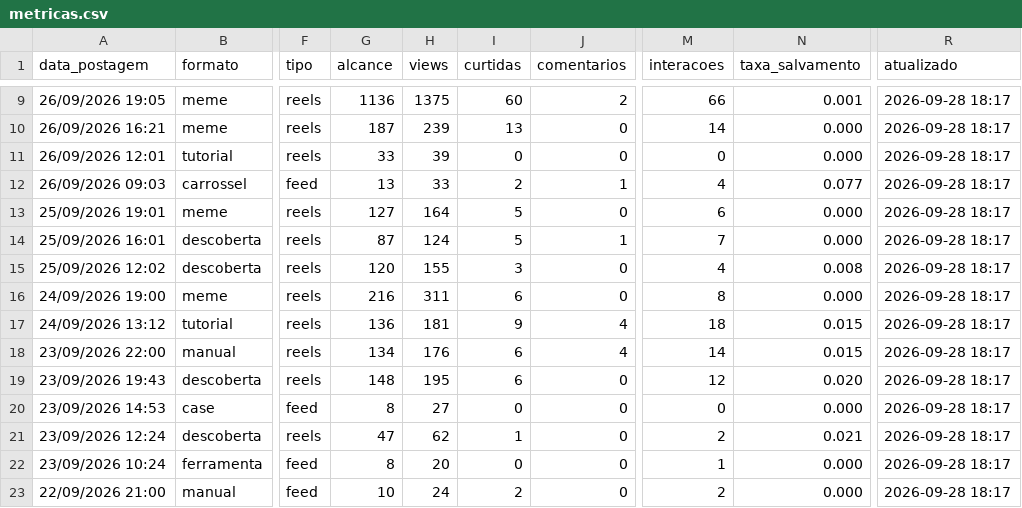
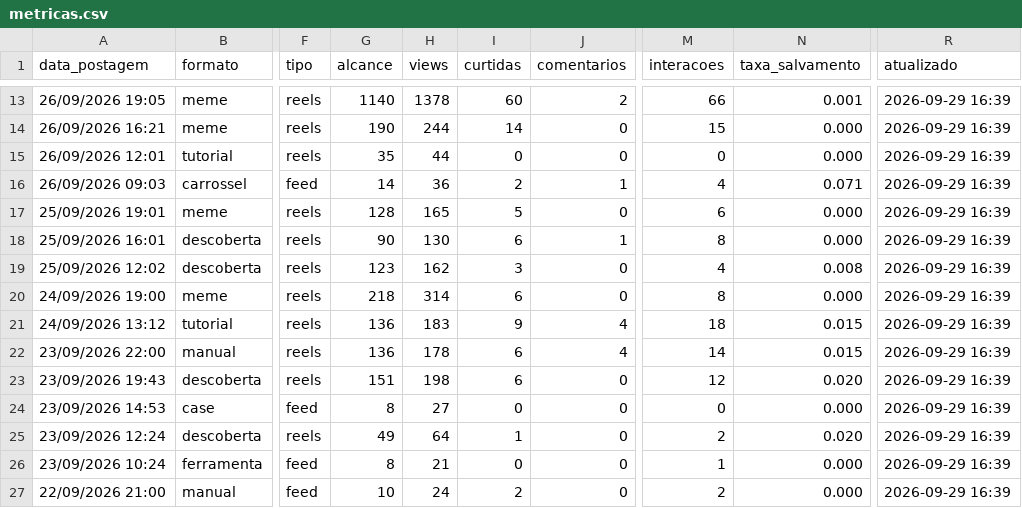
Before and after one commit to gabrielduartefaria26-lab/oasis-agendador, a CSV file: metricas.csv, drawn as a sheet; only a part is shown, gaps mark what is left out; addresses are those after the commit; the diff covers the shown part only; the diff names each change by its address in the sheet, - before the commit and + after, or states it on an @@ line.

```diff
--- a/metricas.csv
+++ b/metricas.csv
-G13 (alcance): 1136
+G13 (alcance): 1140
-H13 (views): 1375
+H13 (views): 1378
-R13:R27 (atualizado): 2026-09-28 18:17
+R13:R27 (atualizado): 2026-09-29 16:39
-G14 (alcance): 187
+G14 (alcance): 190
-H14 (views): 239
+H14 (views): 244
-I14 (curtidas): 13
+I14 (curtidas): 14
-M14 (interacoes): 14
+M14 (interacoes): 15
-G15 (alcance): 33
+G15 (alcance): 35
-H15 (views): 39
+H15 (views): 44
-G16 (alcance): 13
+G16 (alcance): 14
-H16 (views): 33
+H16 (views): 36
-N16 (taxa_salvamento): 0.077
+N16 (taxa_salvamento): 0.071
-G17 (alcance): 127
+G17 (alcance): 128
-H17 (views): 164
+H17 (views): 165
-G18 (alcance): 87
+G18 (alcance): 90
-H18 (views): 124
+H18 (views): 130
-I18 (curtidas): 5
+I18 (curtidas): 6
-M18 (interacoes): 7
+M18 (interacoes): 8
-G19 (alcance): 120
+G19 (alcance): 123
-H19 (views): 155
+H19 (views): 162
-G20 (alcance): 216
+G20 (alcance): 218
-H20 (views): 311
+H20 (views): 314
-H21 (views): 181
+H21 (views): 183
-G22 (alcance): 134
+G22 (alcance): 136
-H22 (views): 176
+H22 (views): 178
-G23 (alcance): 148
+G23 (alcance): 151
-H23 (views): 195
+H23 (views): 198
-G25 (alcance): 47
+G25 (alcance): 49
-H25 (views): 62
+H25 (views): 64
-N25 (taxa_salvamento): 0.021
+N25 (taxa_salvamento): 0.020
-H26 (views): 20
+H26 (views): 21
```
Also changed, not shown: 5 added rows, 1 removed row and 42 edited cells elsewhere in this file.
